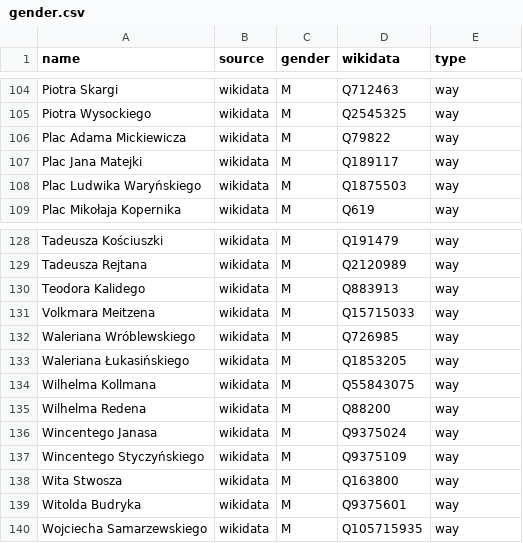
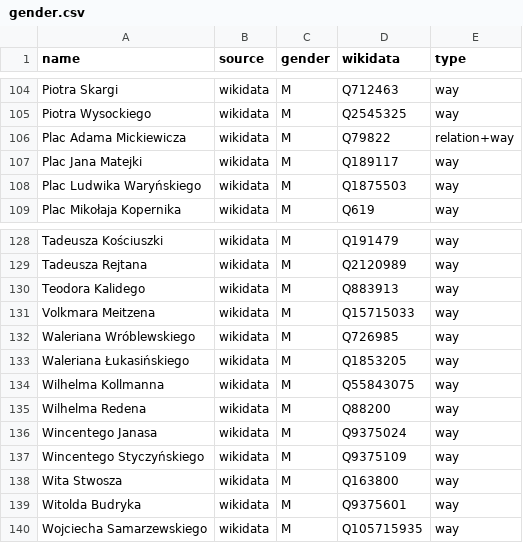
Before and after one commit to EqualStreetNames/equalstreetnames-chorzow, a CSV file: data/gender.csv, drawn as a sheet; only a part is shown, gaps mark what is left out; the diff names each change by its address in the sheet, - before the commit and + after, or states it on an @@ line.

```diff
--- a/data/gender.csv
+++ b/data/gender.csv
-E106 (type): way
+E106 (type): relation+way
-A134 (name): Wilhelma Kollmana
+A134 (name): Wilhelma Kollmanna
```
Also changed, not shown: data/other.csv, 4 other files.
